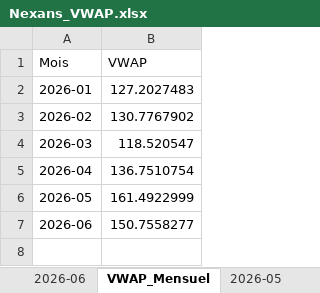
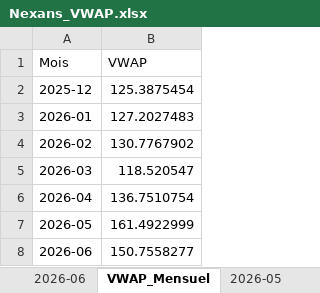
Before and after one commit to projet-in/vwap-nexans, an Excel workbook: Nexans_VWAP.xlsx, sheet VWAP_Mensuel, drawn as a sheet; values as stored, in another font and other column widths than the file's, no borders; the diff names each change by its address in the sheet, - before the commit and + after, or states it on an @@ line.

```diff
--- a/Nexans_VWAP.xlsx (sheet VWAP_Mensuel)
+++ b/Nexans_VWAP.xlsx (sheet VWAP_Mensuel)
+row 2: 2025-12 | 125.3875454
```
Also changed, not shown: other sheet tabs.
